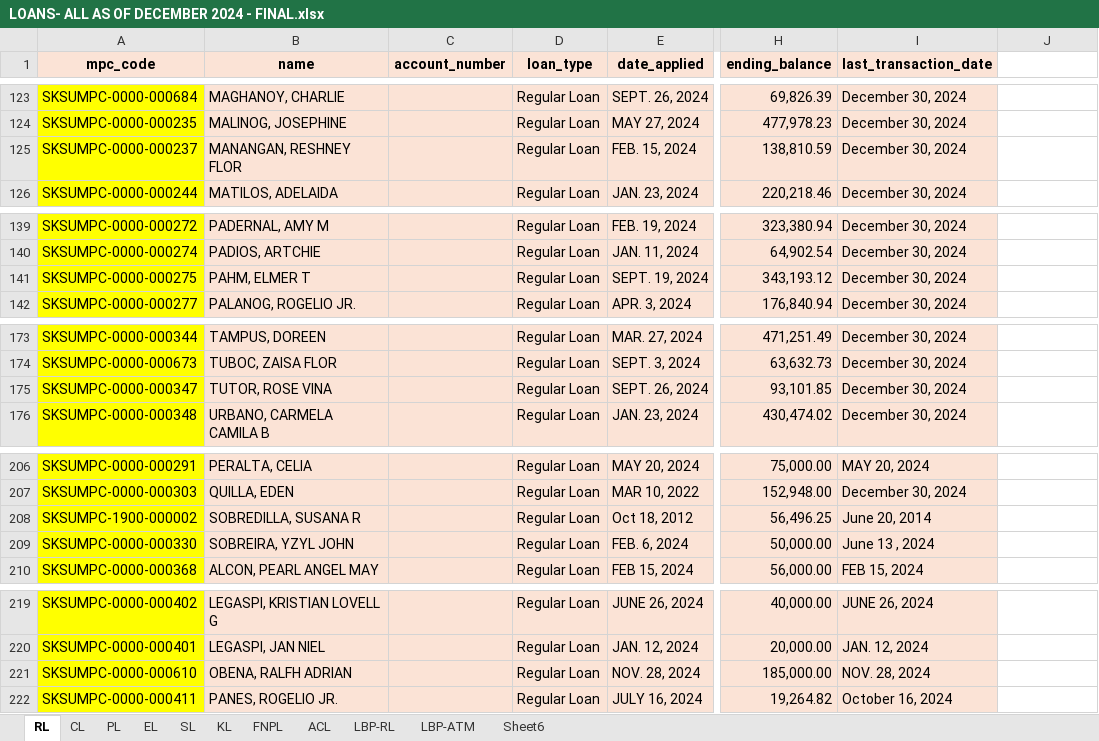
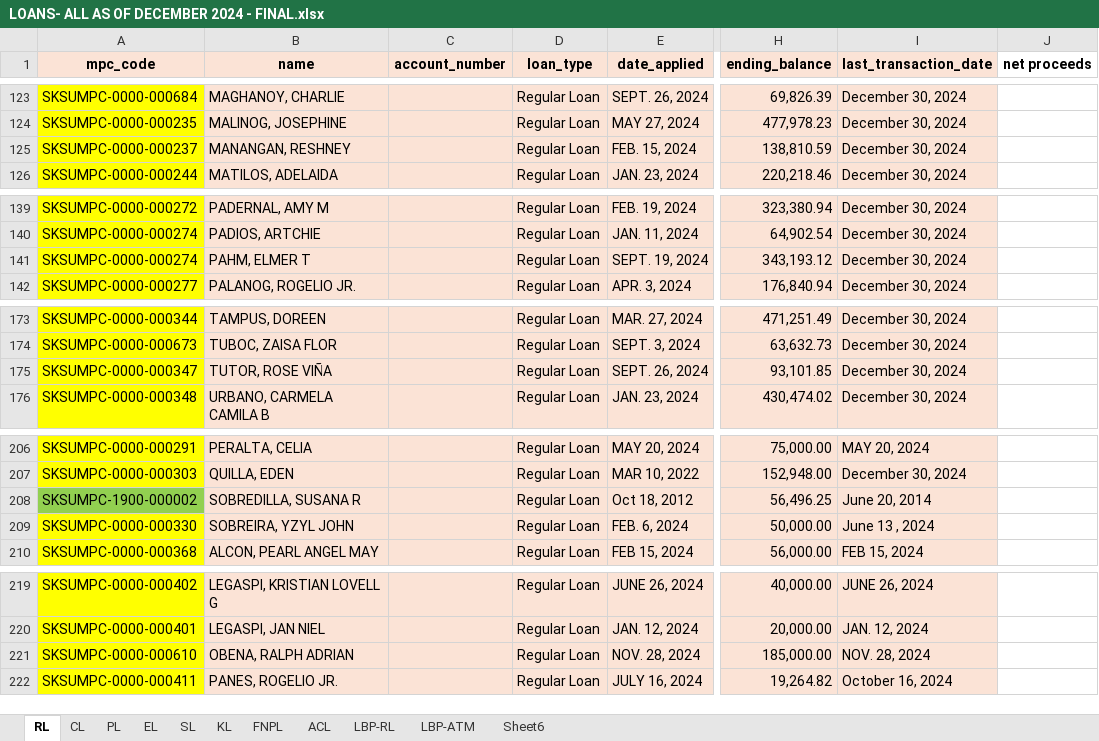
Before and after one commit to oxytoxin/sksumpc, an Excel workbook: storage/csv/deployment/LOANS- ALL AS OF DECEMBER 2024 - FINAL.xlsx, sheet RL, drawn as a sheet; only a part is shown, gaps mark what is left out; values as stored, in another font and other column widths than the file's, no borders; the diff covers the shown part only; the diff names each change by its address in the sheet, - before the commit and + after, or states it on an @@ line.

```diff
--- a/storage/csv/deployment/LOANS- ALL AS OF DECEMBER 2024 - FINAL.xlsx (sheet RL)
+++ b/storage/csv/deployment/LOANS- ALL AS OF DECEMBER 2024 - FINAL.xlsx (sheet RL)
-J1: (empty)
+J1: net proceeds
-B125 (name): MANANGAN, RESHNEY FLOR
+B125 (name): MANANGAN, RESHNEY
-A141 (mpc_code): SKSUMPC-0000-000275
+A141 (mpc_code): SKSUMPC-0000-000274
-B175 (name): TUTOR, ROSE VINA
+B175 (name): TUTOR, ROSE VIÑA
-A208 fill: #FFFF00
+A208 fill: #92D050
-B221 (name): OBENA, RALFH ADRIAN
+B221 (name): OBENA, RALPH ADRIAN
```
Also changed, not shown: 1 added row, 1 removed row and 12 edited cells elsewhere in this sheet, sheet KL, sheet ACL, sheet LBP-RL, sheet FNPL, sheet LBP-ATM, sheet SL, 3 more sheets, 4 other files.
